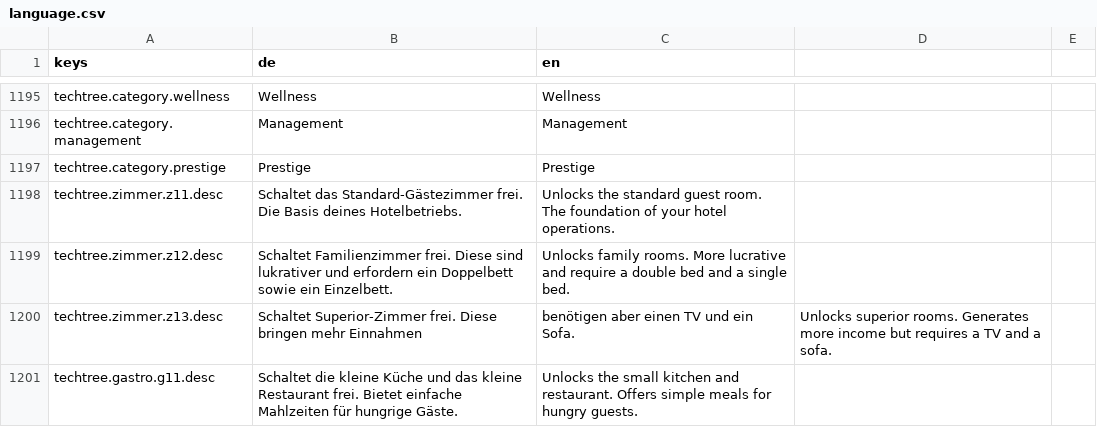
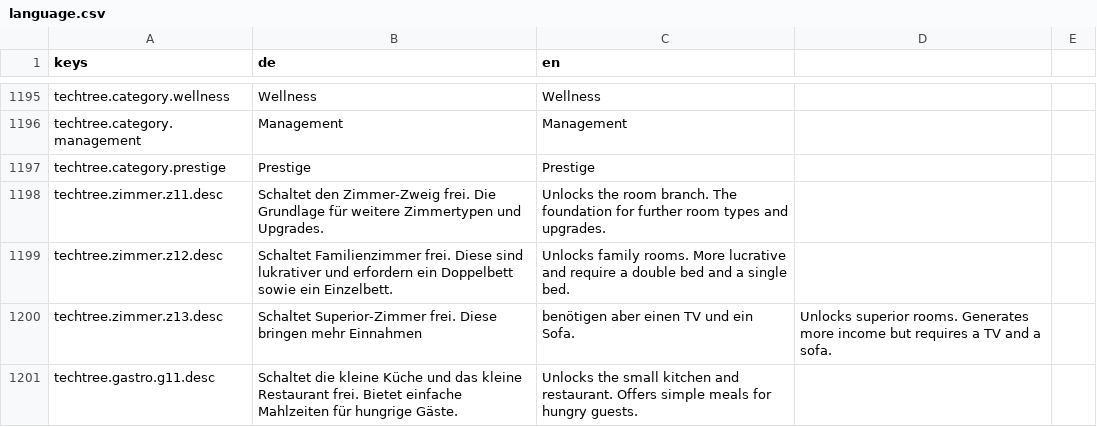
Before and after one commit to pengels24/homasim-godot, a CSV file: translations/language.csv, drawn as a sheet; only a part is shown, gaps mark what is left out.

```diff
--- a/translations/language.csv
+++ b/translations/language.csv
@@ -1225,3 +1225,3 @@ techtree.category.management,Management,Management
 techtree.category.prestige,Prestige,Prestige
-techtree.zimmer.z11.desc,Schaltet das Standard-Gästezimmer frei. Die Basis deines Hotelbetriebs.,Unlocks the standard guest room. The foundation of your hotel operations.
+techtree.zimmer.z11.desc,Schaltet den Zimmer-Zweig frei. Die Grundlage für weitere Zimmertypen und Upgrades.,Unlocks the room branch. The foundation for further room types and upgrades.
 techtree.zimmer.z12.desc,Schaltet Familienzimmer frei. Diese sind lukrativer und erfordern ein Doppelbett sowie ein Einzelbett.,Unlocks family rooms. More lucrative and require a double bed and a single bed.
```
Also changed, not shown: 1 other file.
